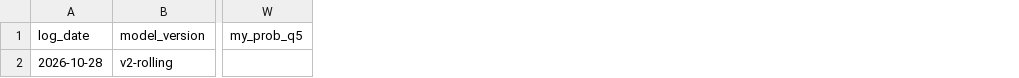
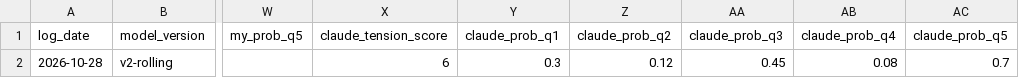
Before and after one commit to EthanC100/gold-events, a CSV file: data/forward_log.csv, drawn as a sheet; only a part is shown, gaps mark what is left out; the diff names each change by its address in the sheet, - before the commit and + after, or states it on an @@ line.

```diff
--- a/data/forward_log.csv
+++ b/data/forward_log.csv
+column X (claude_tension_score), row 2: 6
+column Y (claude_prob_q1), row 2: 0.3
+column Z (claude_prob_q2), row 2: 0.12
+column AA (claude_prob_q3), row 2: 0.45
+column AB (claude_prob_q4), row 2: 0.08
+column AC (claude_prob_q5), row 2: 0.7
```
Also changed, not shown: 3 other files.
